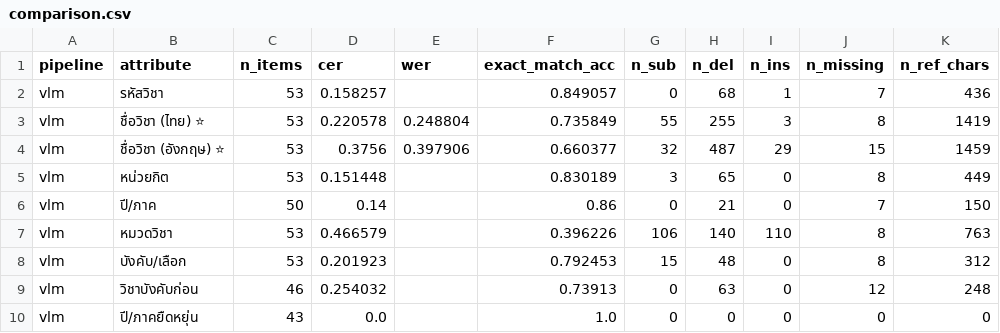
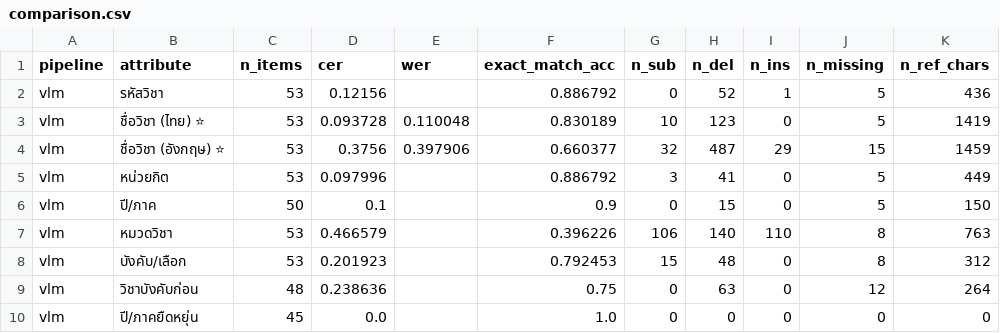
Before and after one commit to maplecodingfrez/isd-2026-OCR-LLM-QNA, a CSV file: Lab7B_Lab8B_ocr_system/runs/IT/coop/lab7b_output/comparison.csv, drawn as a sheet.

```diff
--- a/Lab7B_Lab8B_ocr_system/runs/IT/coop/lab7b_output/comparison.csv
+++ b/Lab7B_Lab8B_ocr_system/runs/IT/coop/lab7b_output/comparison.csv
@@ -1,10 +1,10 @@
 pipeline,attribute,n_items,cer,wer,exact_match_acc,n_sub,n_del,n_ins,n_missing,n_ref_chars
-vlm,รหัสวิชา,53,0.158257,,0.849057,0,68,1,7,436
-vlm,ชื่อวิชา (ไทย) ⭐,53,0.220578,0.248804,0.735849,55,255,3,8,1419
+vlm,รหัสวิชา,53,0.12156,,0.886792,0,52,1,5,436
+vlm,ชื่อวิชา (ไทย) ⭐,53,0.093728,0.110048,0.830189,10,123,0,5,1419
 vlm,ชื่อวิชา (อังกฤษ) ⭐,53,0.3756,0.397906,0.660377,32,487,29,15,1459
-vlm,หน่วยกิต,53,0.151448,,0.830189,3,65,0,8,449
-vlm,ปี/ภาค,50,0.14,,0.86,0,21,0,7,150
+vlm,หน่วยกิต,53,0.097996,,0.886792,3,41,0,5,449
+vlm,ปี/ภาค,50,0.1,,0.9,0,15,0,5,150
 vlm,หมวดวิชา,53,0.466579,,0.396226,106,140,110,8,763
 vlm,บังคับ/เลือก,53,0.201923,,0.792453,15,48,0,8,312
-vlm,วิชาบังคับก่อน,46,0.254032,,0.73913,0,63,0,12,248
-vlm,ปี/ภาคยืดหยุ่น,43,0.0,,1.0,0,0,0,0,0
+vlm,วิชาบังคับก่อน,48,0.238636,,0.75,0,63,0,12,264
+vlm,ปี/ภาคยืดหยุ่น,45,0.0,,1.0,0,0,0,0,0
```
Also changed, not shown: Lab7B_Lab8B_ocr_system/runs/BIT/no_coop/lab7b_output/comparison.csv, Lab7B_Lab8B_ocr_system/runs/IT/no_coop/lab7b_output/comparison.csv, 37 other files.
